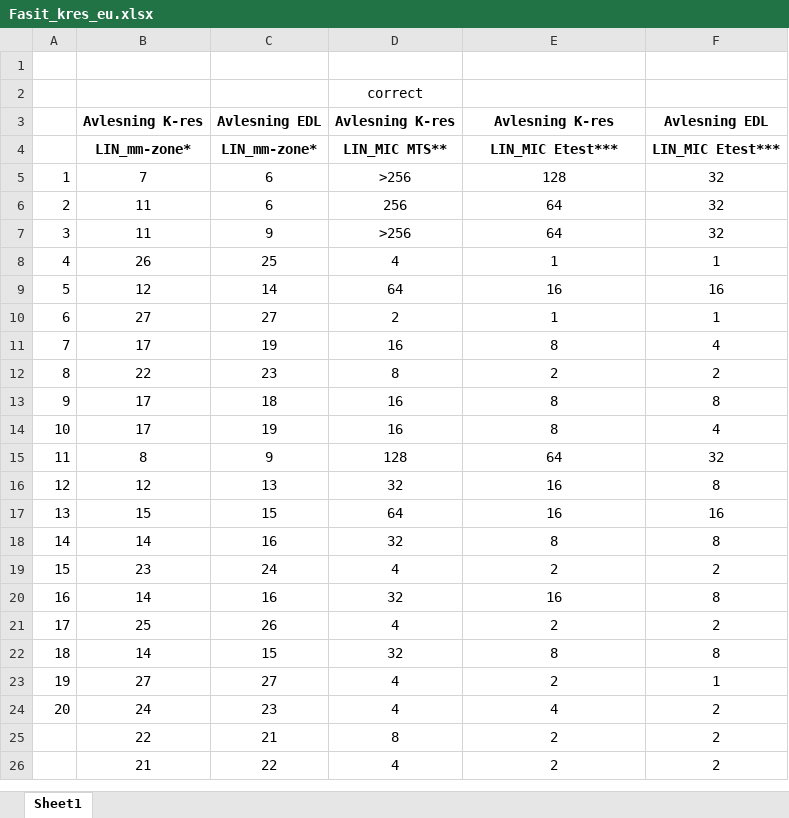
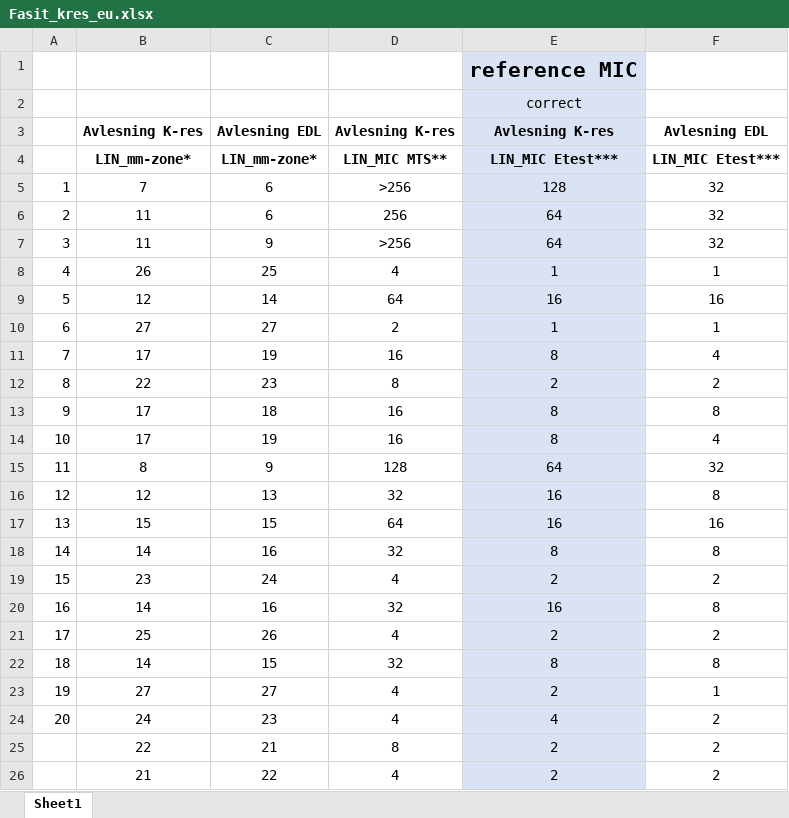
Before and after one commit to ayoungjang/Thesis, an Excel workbook: real_data/Fasit_kres_eu.xlsx, sheet Sheet1, drawn as a sheet; values as stored, in another font and other column widths than the file's, no borders; removed rows and columns are numbered as before the commit, all else as after; the diff names each change by its address in the sheet, - before the commit and + after, or states it on an @@ line.

Commit message:
feat: fixed value range

```diff
--- a/real_data/Fasit_kres_eu.xlsx (sheet Sheet1)
+++ b/real_data/Fasit_kres_eu.xlsx (sheet Sheet1)
-E1: (empty)
+E1: reference MIC
-E1 fill: none
+E1 fill: #DAE3F3
-row 2:  |  |  | correct
+row 2:  |  |  |  | correct
-E3:E26 fill: none
+E3:E26 fill: #DAE3F3
```
Also changed, not shown: 38 other files.
